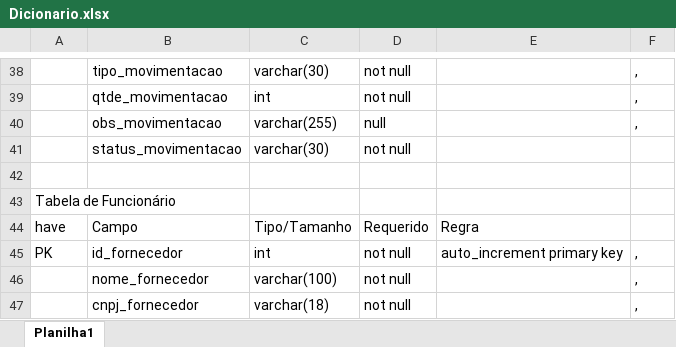
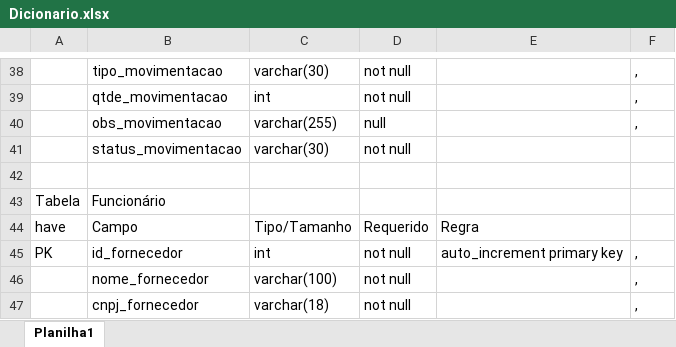
Before and after one commit to profpedrosenac/T16, an Excel workbook: uc13/MiniProjeto/_doc/Dicionario.xlsx, sheet Planilha1, drawn as a sheet; only a part is shown, gaps mark what is left out; values as stored, in another font and other column widths than the file's, no borders; removed rows and columns are numbered as before the commit, all else as after; the diff names each change by its address in the sheet, - before the commit and + after, or states it on an @@ line.

```diff
--- a/uc13/MiniProjeto/_doc/Dicionario.xlsx (sheet Planilha1)
+++ b/uc13/MiniProjeto/_doc/Dicionario.xlsx (sheet Planilha1)
-row 43: Tabela de Funcionário
+row 43: Tabela | Funcionário
```
Also changed, not shown: 57 other files.
